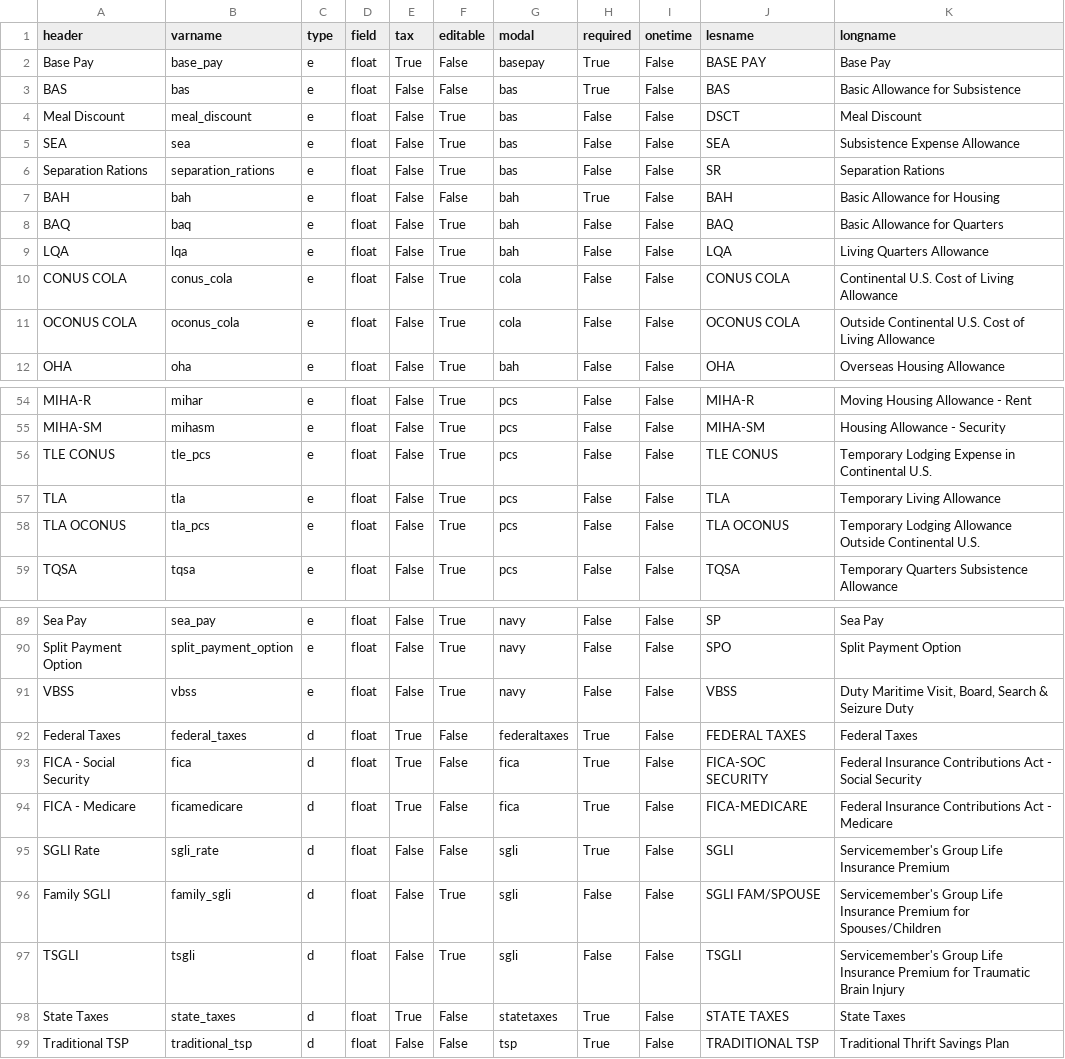
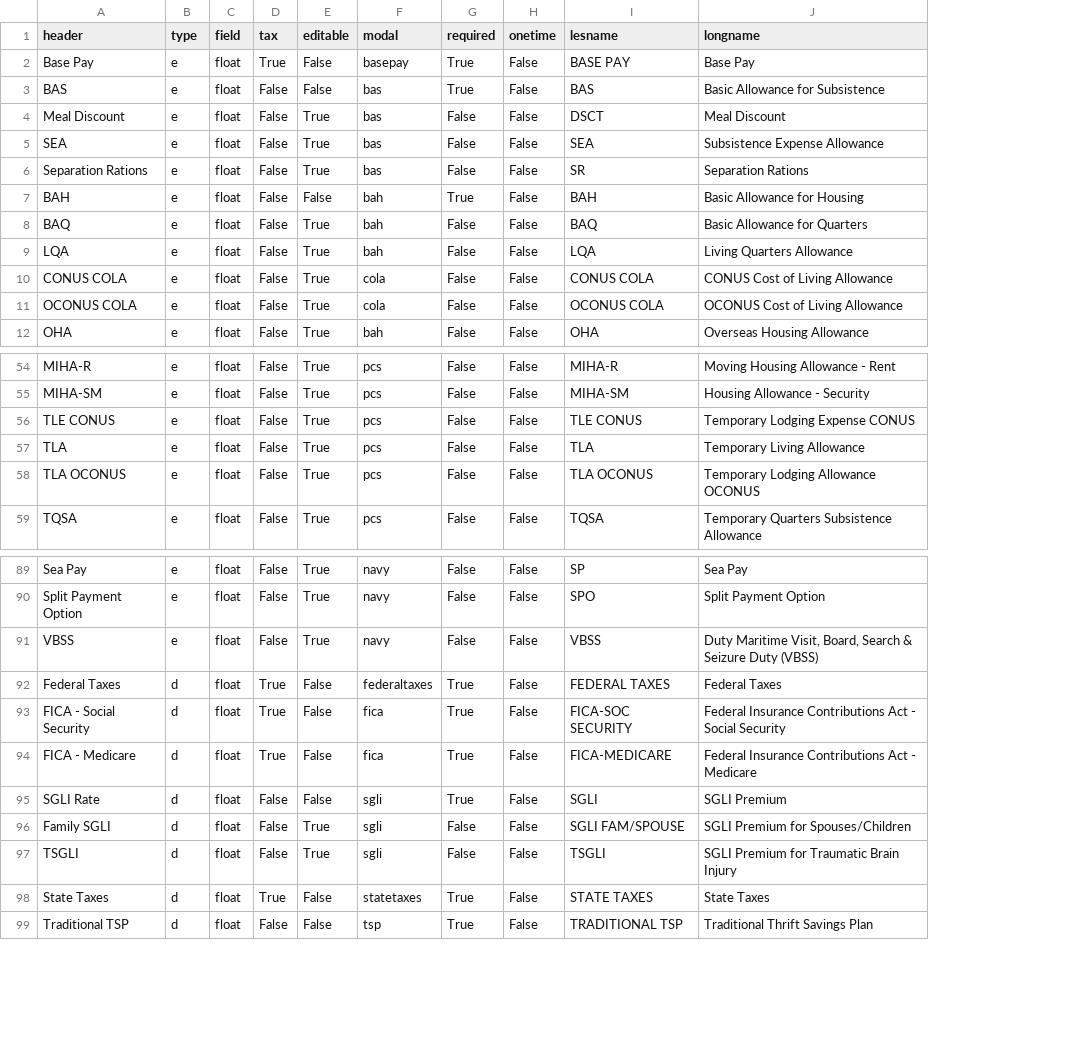
Before and after one commit to west757/PayLES, a CSV file: app/static/csv/budget_template.csv, drawn as a sheet; only a part is shown, gaps mark what is left out; removed rows and columns are numbered as before the commit, all else as after; the diff names each change by its address in the sheet, - before the commit and + after, or states it on an @@ line.

```diff
--- a/app/static/csv/budget_template.csv
+++ b/app/static/csv/budget_template.csv
-column B (varname), rows 2-12: base_pay | bas | meal_discount | sea | separation_rations | bah | baq | lqa | conus_cola | oconus_cola | oha; rows 54-59: mihar | mihasm | tle_pcs | tla | tla_pcs | tqsa; rows 89-99: sea_pay | split_payment_option | vbss | federal_taxes | fica | ficamedicare | sgli_rate | family_sgli | tsgli | state_taxes | traditional_tsp
-J10 (longname): Continental U.S. Cost of Living Allowance
+J10 (longname): CONUS Cost of Living Allowance
-J11 (longname): Outside Continental U.S. Cost of Living Allowance
+J11 (longname): OCONUS Cost of Living Allowance
-J56 (longname): Temporary Lodging Expense in Continental U.S.
+J56 (longname): Temporary Lodging Expense CONUS
-J58 (longname): Temporary Lodging Allowance Outside Continental U.S.
+J58 (longname): Temporary Lodging Allowance OCONUS
-J91 (longname): …Seizure Duty
+J91 (longname): …Seizure Duty (VBSS)
-J95 (longname): Servicemember's Group Life Insurance Premium
+J95 (longname): SGLI Premium
-J96 (longname): Servicemember's Group Life Insurance Premium for…
+J96 (longname): SGLI Premium for…
-J97 (longname): Servicemember's Group Life Insurance Premium for…
+J97 (longname): SGLI Premium for…
```
Also changed, not shown: app/static/csv/variable_template.csv, 10 other files.
